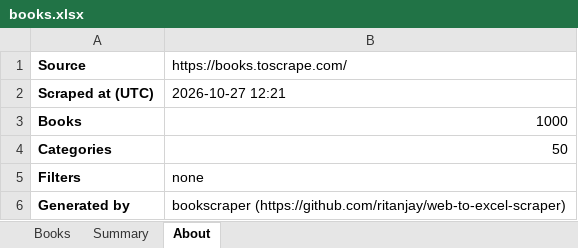
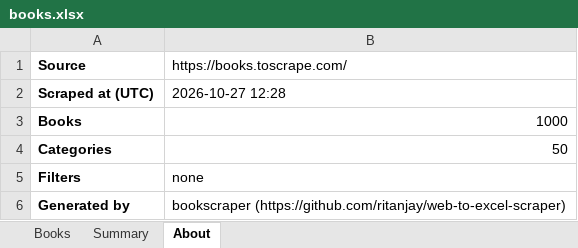
Before and after one commit to ritanjay/web-to-excel-scraper, an Excel workbook: sample-output/books.xlsx, sheet About, drawn as a sheet; values as stored, in another font and other column widths than the file's, no borders; the diff names each change by its address in the sheet, - before the commit and + after, or states it on an @@ line.

```diff
--- a/sample-output/books.xlsx (sheet About)
+++ b/sample-output/books.xlsx (sheet About)
-B2: 2026-10-27 12:21
+B2: 2026-10-27 12:28
```
Also changed, not shown: 3 other files.
